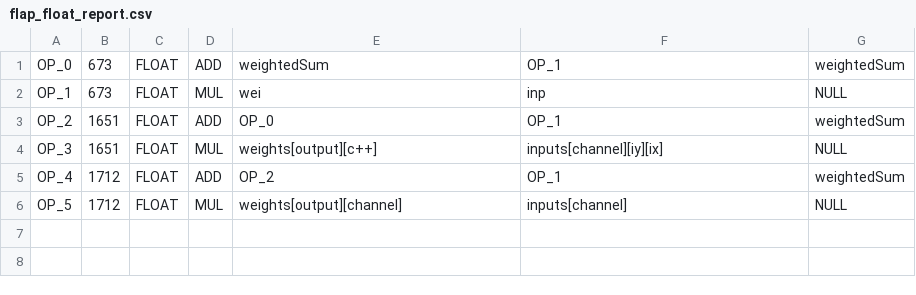
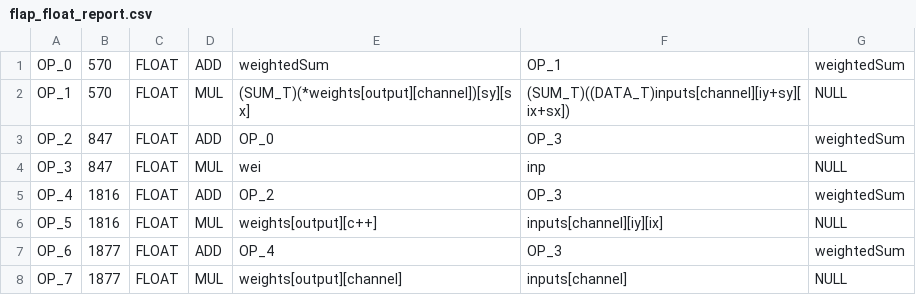
Before and after one commit to mariobarbareschi/iideaa-docker, a CSV file: projects/n2d2_cnn/clang-chimera/FLAP/output/mutants/n2d2.cc/3/flap_float_report.csv, drawn as a sheet.

```diff
--- a/projects/n2d2_cnn/clang-chimera/FLAP/output/mutants/n2d2.cc/3/flap_float_report.csv
+++ b/projects/n2d2_cnn/clang-chimera/FLAP/output/mutants/n2d2.cc/3/flap_float_report.csv
@@ -1,6 +1,8 @@
-OP_0,673,FLOAT,ADD,"weightedSum","OP_1","weightedSum"
-OP_1,673,FLOAT,MUL,"wei","inp","NULL"
-OP_2,1651,FLOAT,ADD,"OP_0","OP_1","weightedSum"
-OP_3,1651,FLOAT,MUL,"weights[output][c++]","inputs[channel][iy][ix]","NULL"
-OP_4,1712,FLOAT,ADD,"OP_2","OP_1","weightedSum"
-OP_5,1712,FLOAT,MUL,"weights[output][channel]","inputs[channel]","NULL"
+OP_0,570,FLOAT,ADD,"weightedSum","OP_1","weightedSum"
+OP_1,570,FLOAT,MUL,"(SUM_T)(*weights[output][channel])[sy][sx]","(SUM_T)((DATA_T)inputs[channel][iy+sy][ix+sx])","NULL"
+OP_2,847,FLOAT,ADD,"OP_0","OP_3","weightedSum"
+OP_3,847,FLOAT,MUL,"wei","inp","NULL"
+OP_4,1816,FLOAT,ADD,"OP_2","OP_3","weightedSum"
+OP_5,1816,FLOAT,MUL,"weights[output][c++]","inputs[channel][iy][ix]","NULL"
+OP_6,1877,FLOAT,ADD,"OP_4","OP_3","weightedSum"
+OP_7,1877,FLOAT,MUL,"weights[output][channel]","inputs[channel]","NULL"
```
Also changed, not shown: projects/n2d2_cnn/clang-chimera/FLAP/output/mutants/n2d2.cc/report.csv, projects/n2d2_cnn/clang-chimera/VPA/output/mutants/n2d2.cc/6/vpa_n_float_report.csv, 11 other files.
